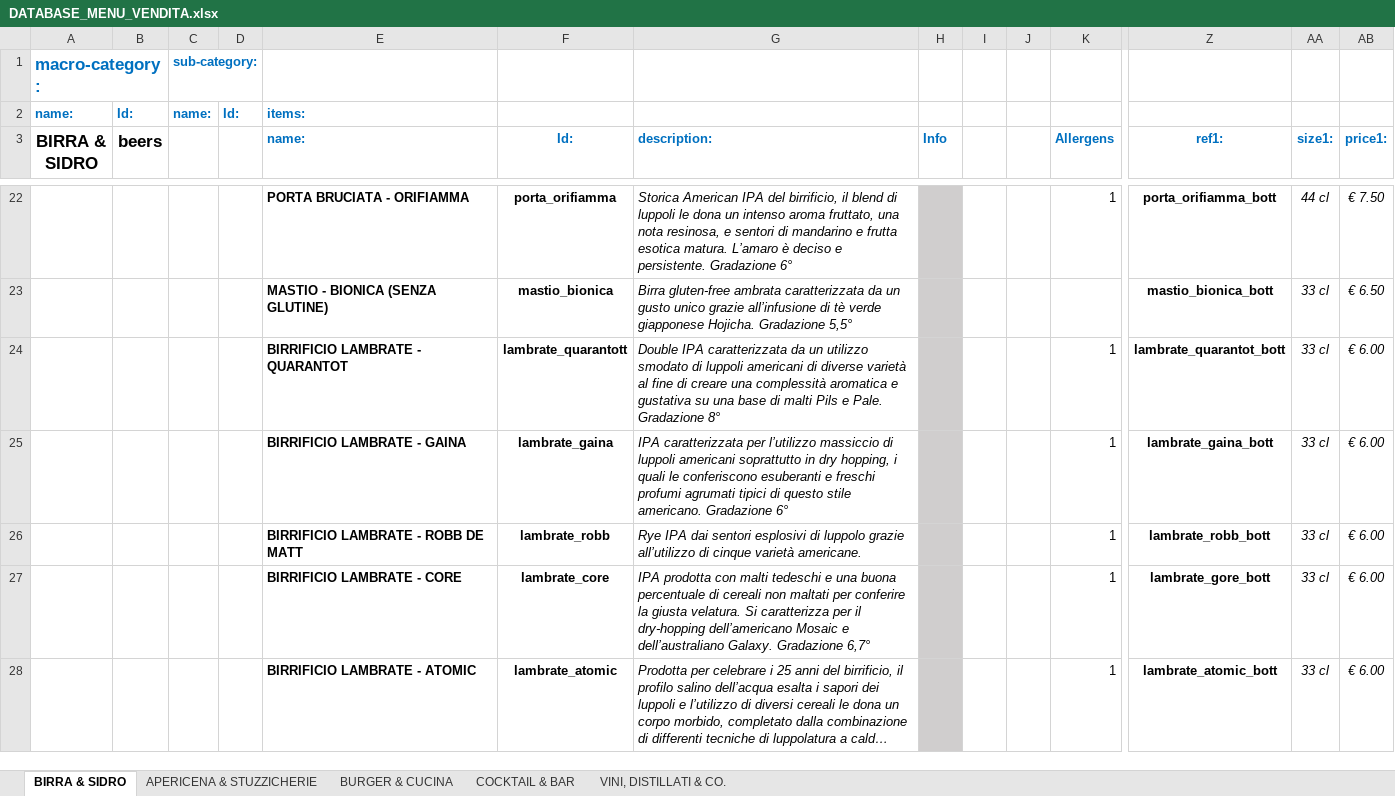
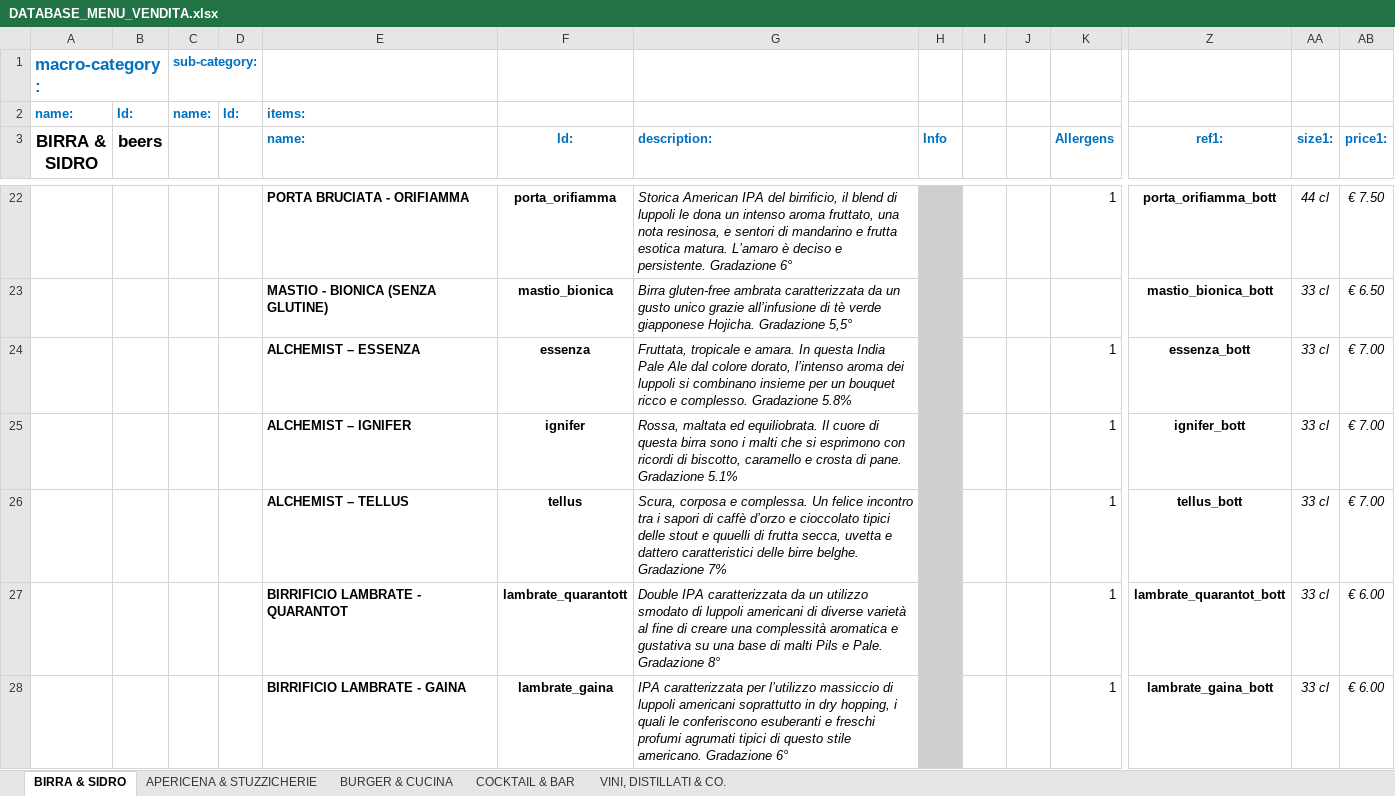
Before and after one commit to jb-pub/menu, an Excel workbook: excel/DATABASE_MENU_VENDITA.xlsx, sheet BIRRA & SIDRO, drawn as a sheet; only a part is shown, gaps mark what is left out; the shorter side is filled out with more unchanged rows; long unchanged cells end in …; values as stored, in another font and other column widths than the file's, no borders; rows hold the shown columns only; the diff names each change by its address in the sheet, - before the commit and + after, or states it on an @@ line.

Commit message:
Menu update via menuPublish script

```diff
--- a/excel/DATABASE_MENU_VENDITA.xlsx (sheet BIRRA & SIDRO)
+++ b/excel/DATABASE_MENU_VENDITA.xlsx (sheet BIRRA & SIDRO)
+row 24:  |  |  |  | ALCHEMIST – ESSENZA | essenza | Fruttata, tropicale e amara. In questa India Pale Ale dal colore dorato, l’intenso aroma dei luppoli si combinano insieme per un bouquet ricco e complesso. Gradazione 5.8% |  |  |  | 1 | essenza_bott | 33 cl | € 7.00
+row 25:  |  |  |  | ALCHEMIST – IGNIFER | ignifer | Rossa, maltata ed equiliobrata. Il cuore di questa birra sono i malti che si esprimono con ricordi di biscotto, caramello e crosta di pane. Gradazione 5.1% |  |  |  | 1 | ignifer_bott | 33 cl | € 7.00
+row 26:  |  |  |  | ALCHEMIST – TELLUS | tellus | Scura, corposa e complessa. Un felice incontro tra i sapori di caffè d’orzo e cioccolato tipici delle stout e quuelli di frutta secca, uvetta e dattero caratteristici delle birre belghe. Gradazione 7% |  |  |  | 1 | tellus_bott | 33 cl | € 7.00
```
Also changed, not shown: 1 other file.
